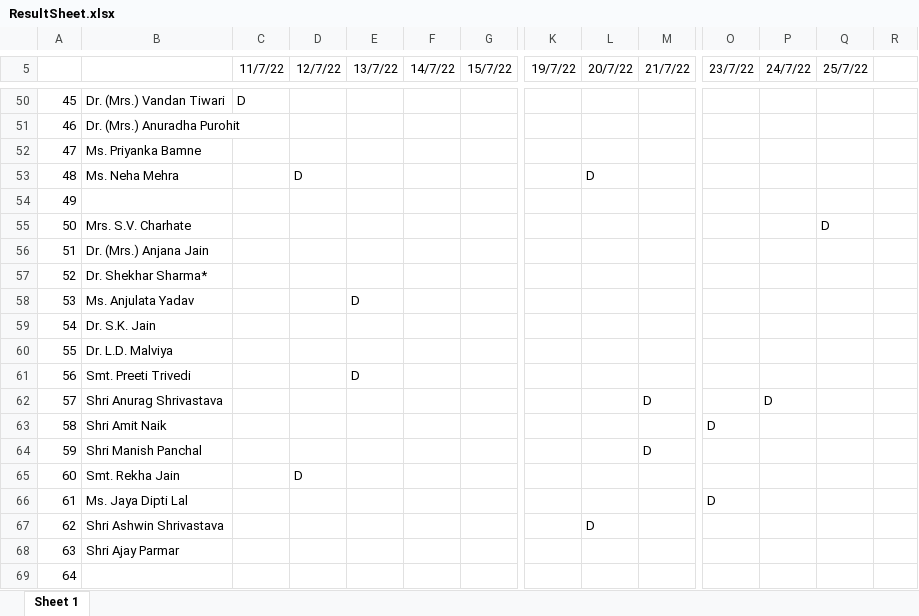
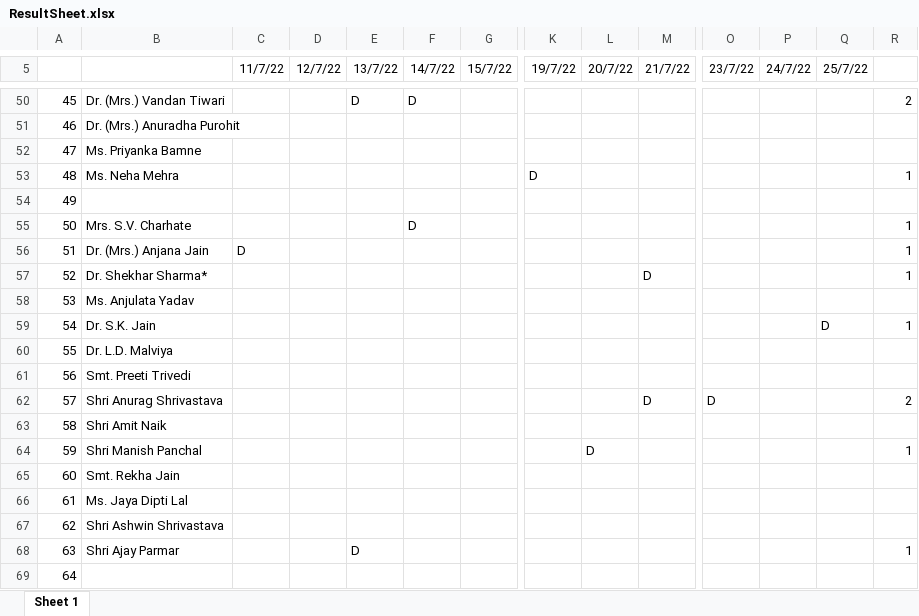
Before and after one commit to Sakshamwane/Invigilator-Duty-Chart, an Excel workbook: ResultSheet.xlsx, sheet Sheet 1, drawn as a sheet; only a part is shown, gaps mark what is left out; values as stored, in another font and other column widths than the file's, no borders; the diff covers the shown part only; the diff names each change by its address in the sheet, - before the commit and + after, or states it on an @@ line.

```diff
--- a/ResultSheet.xlsx (sheet Sheet 1)
+++ b/ResultSheet.xlsx (sheet Sheet 1)
-C50 (11/7/22): D
+C50 (11/7/22): (empty)
-E50 (13/7/22): (empty)
+E50 (13/7/22): D
-F50 (14/7/22): (empty)
+F50 (14/7/22): D
-R50: (empty)
+R50: 2
-D53 (12/7/22): D
+D53 (12/7/22): (empty)
-K53 (19/7/22): (empty)
+K53 (19/7/22): D
-L53 (20/7/22): D
+L53 (20/7/22): (empty)
-R53: (empty)
+R53: 1
-F55 (14/7/22): (empty)
+F55 (14/7/22): D
-Q55 (25/7/22): D
+Q55 (25/7/22): (empty)
-R55:R57: (empty)
+R55:R57: 1
-C56 (11/7/22): (empty)
+C56 (11/7/22): D
-M57 (21/7/22): (empty)
+M57 (21/7/22): D
-E58 (13/7/22): D
+E58 (13/7/22): (empty)
-Q59 (25/7/22): (empty)
+Q59 (25/7/22): D
-R59: (empty)
+R59: 1
-E61 (13/7/22): D
+E61 (13/7/22): (empty)
-O62 (23/7/22): (empty)
+O62 (23/7/22): D
-P62 (24/7/22): D
+P62 (24/7/22): (empty)
-R62: (empty)
+R62: 2
-O63 (23/7/22): D
+O63 (23/7/22): (empty)
-L64 (20/7/22): (empty)
+L64 (20/7/22): D
-M64 (21/7/22): D
+M64 (21/7/22): (empty)
-R64: (empty)
+R64: 1
-D65 (12/7/22): D
+D65 (12/7/22): (empty)
-O66 (23/7/22): D
+O66 (23/7/22): (empty)
-L67 (20/7/22): D
+L67 (20/7/22): (empty)
-E68 (13/7/22): (empty)
+E68 (13/7/22): D
-R68: (empty)
+R68: 1
```
Also changed, not shown: 1 added row, 246 edited cells and merged cells elsewhere in this sheet, 5 other files.
